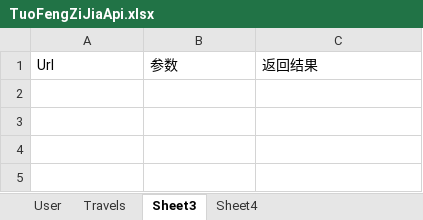
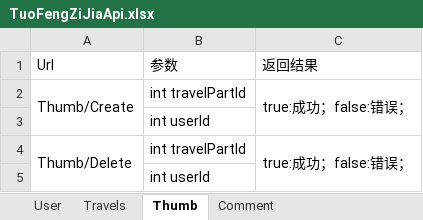
Before and after one commit to wangz001/Funnycar, an Excel workbook: TuoFengZiJiaApi.xlsx, sheet Thumb, drawn as a sheet; values as stored, in another font and other column widths than the file's, no borders; the diff names each change by its address in the sheet, - before the commit and + after, or states it on an @@ line.

```diff
--- a/TuoFengZiJiaApi.xlsx (sheet Thumb)
+++ b/TuoFengZiJiaApi.xlsx (sheet Thumb)
-sheet tab: Sheet3
+sheet tab: Thumb
-sheet tab: Sheet4
+sheet tab: Comment
+row 2: Thumb/Create | int travelPartId | true:成功；false:错误；
+row 3:  | int userId
+row 4: Thumb/Delete | int travelPartId | true:成功；false:错误；
+row 5:  | int userId
```
Also changed, not shown: sheet Comment, 49 other files.
